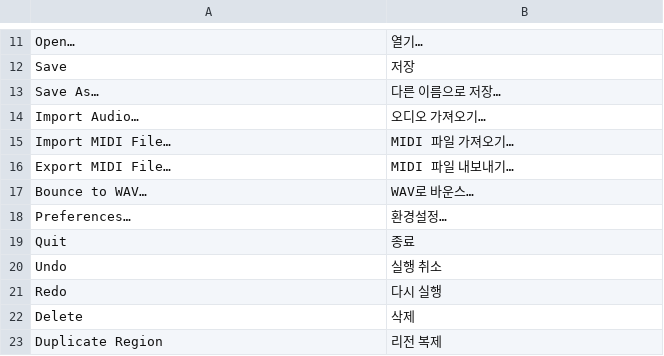
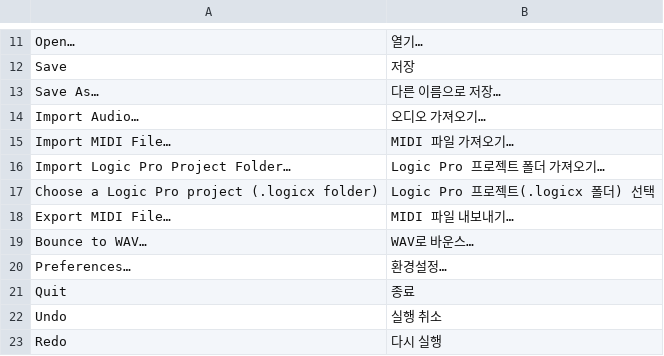
Before and after one commit to SegFault777/MiniDAW-Test, a TSV file: translations/ko.tsv, drawn as a sheet; only a part is shown, gaps mark what is left out; the shorter side is filled out with more unchanged rows.

```diff
--- a/translations/ko.tsv
+++ b/translations/ko.tsv
@@ -15,2 +15,4 @@ Import Audio…	오디오 가져오기…
 Import MIDI File…	MIDI 파일 가져오기…
+Import Logic Pro Project Folder…	Logic Pro 프로젝트 폴더 가져오기…
+Choose a Logic Pro project (.logicx folder)	Logic Pro 프로젝트(.logicx 폴더) 선택
 Export MIDI File…	MIDI 파일 내보내기…
```
Also changed, not shown: translations/es.tsv, translations/ja.tsv, 32 other files.
